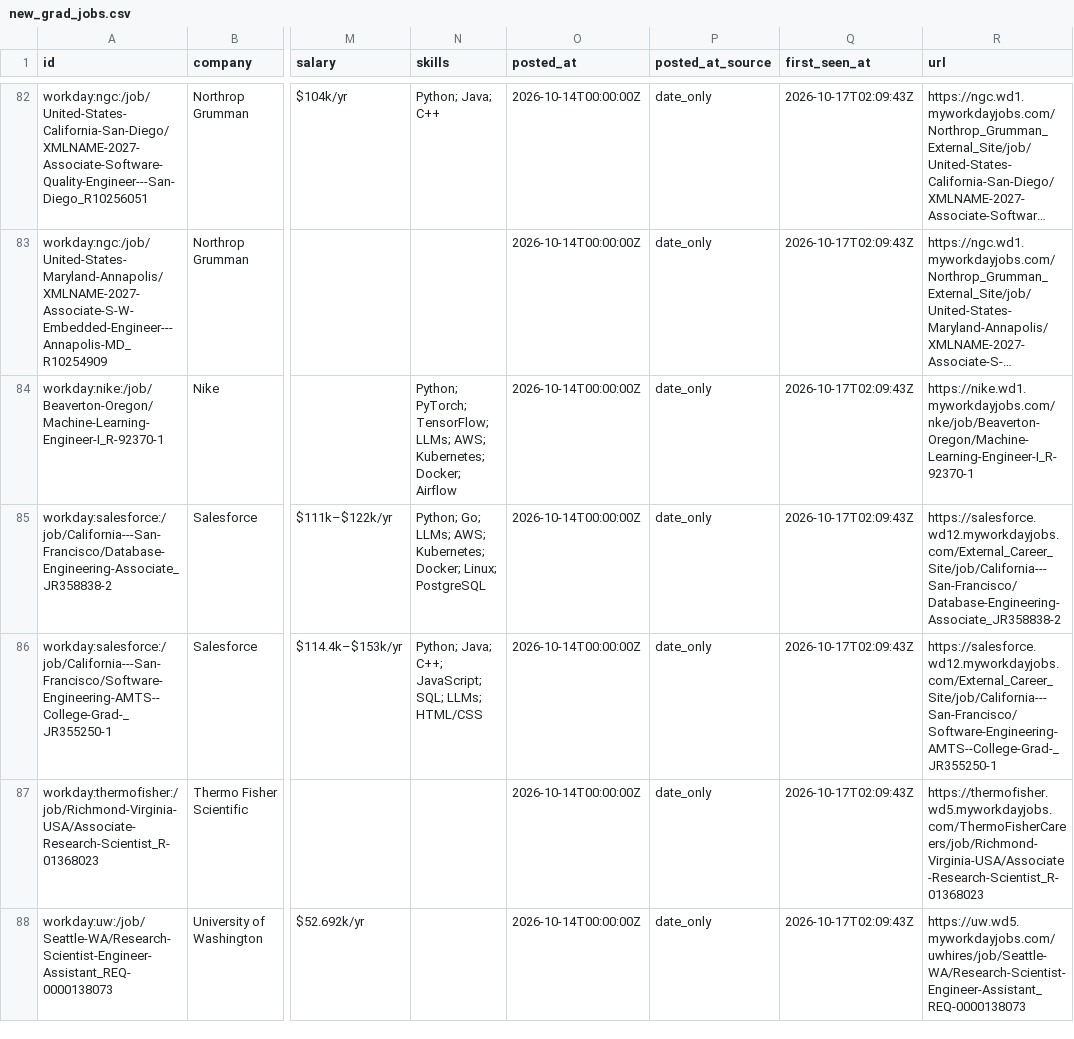
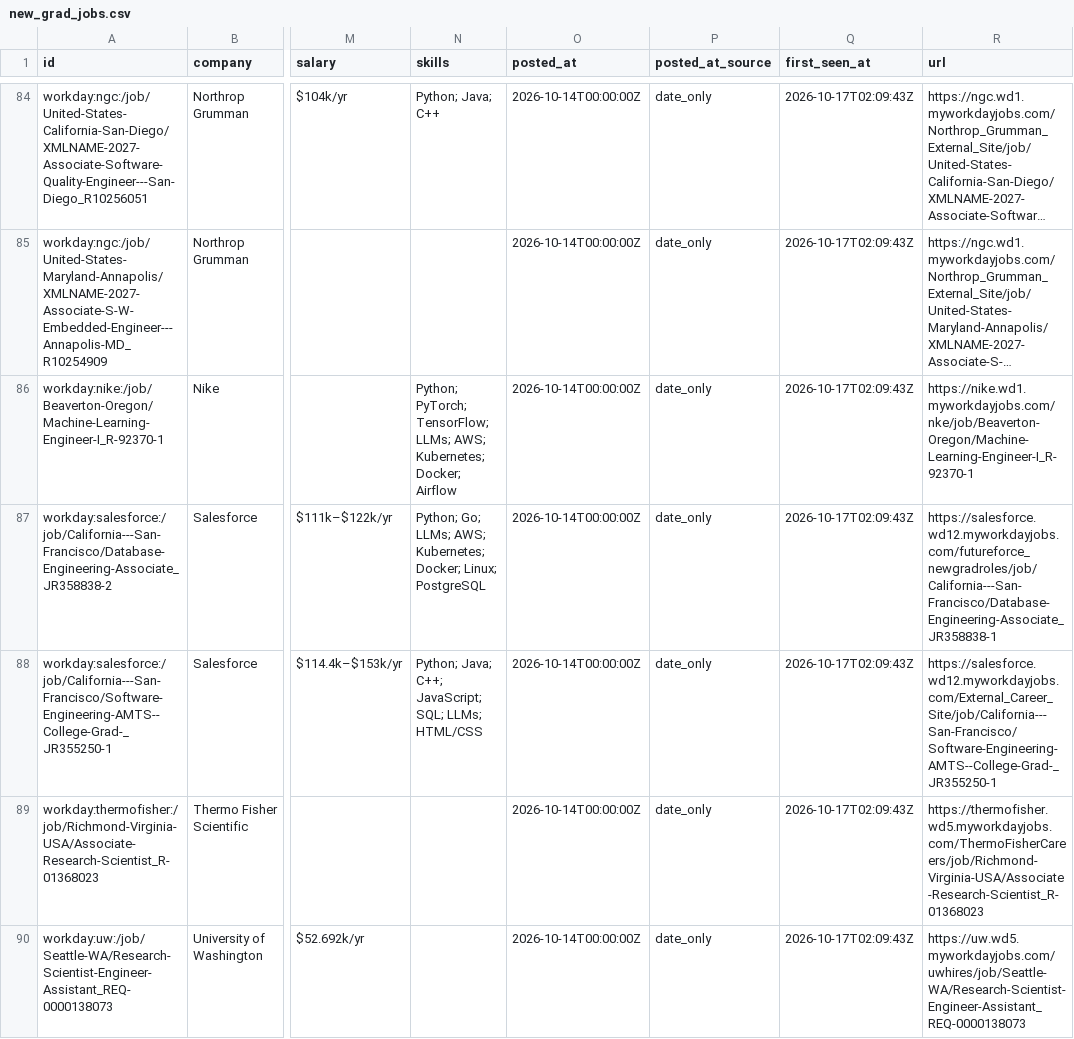
Before and after one commit to apxxrv/New-Grad-Tech-Jobs, a CSV file: data/new_grad_jobs.csv, drawn as a sheet; only a part is shown, gaps mark what is left out; long unchanged cells end in …; addresses are those after the commit; the diff covers the shown part only; the diff names each change by its address in the sheet, - before the commit and + after, or states it on an @@ line.

```diff
--- a/data/new_grad_jobs.csv
+++ b/data/new_grad_jobs.csv
-R87 (url): https://salesforce.wd12.myworkdayjobs.com/External_Career_Site/job/California---San-Francisco/Database-Engineering-Associate_JR358838-2
+R87 (url): https://salesforce.wd12.myworkdayjobs.com/futureforce_newgradroles/job/California---San-Francisco/Database-Engineering-Associate_JR358838-1
```
Also changed, not shown: 3 added rows, 1 removed row and 6 edited cells elsewhere in this file, docs/new_grad_jobs.csv, 16 other files.
